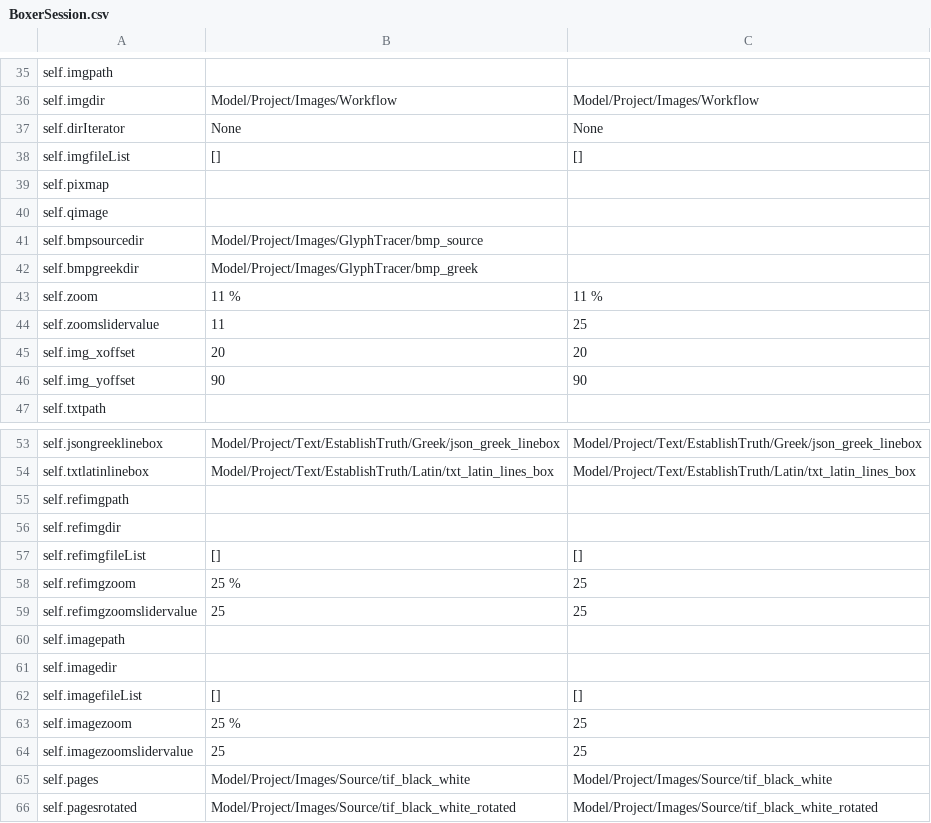
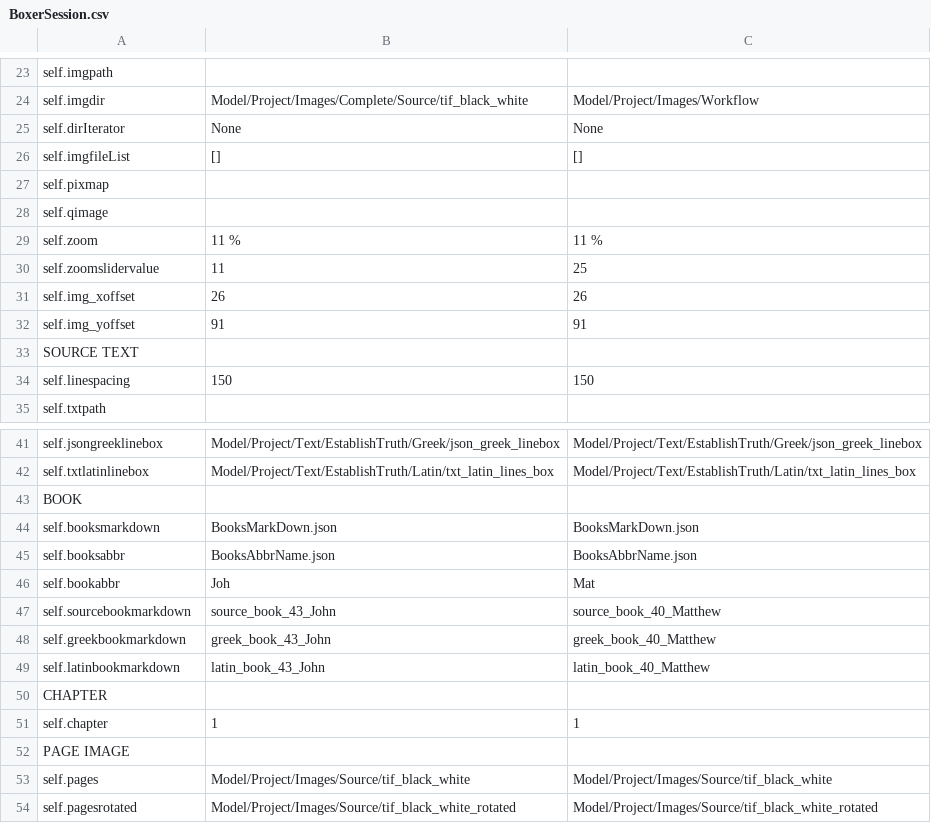
Before and after one commit to preachermax/BiblionOCR, a CSV file: Model/Project/Data/csv/BoxerSession.csv, drawn as a sheet; only a part is shown, gaps mark what is left out; removed rows and columns are numbered as before the commit, all else as after; the diff covers the shown part only; the diff names each change by its address in the sheet, - before the commit and + after, or states it on an @@ line.

```diff
--- a/Model/Project/Data/csv/BoxerSession.csv
+++ b/Model/Project/Data/csv/BoxerSession.csv
-B24: Model/Project/Images/Workflow
+B24: Model/Project/Images/Complete/Source/tif_black_white
-row 41: self.bmpsourcedir | Model/Project/Images/GlyphTracer/bmp_source
-row 42: self.bmpgreekdir | Model/Project/Images/GlyphTracer/bmp_greek
-B31: 20
+B31: 26
-C31: 20
+C31: 26
-B32: 90
+B32: 91
-C32: 90
+C32: 91
+row 33: SOURCE TEXT
@@ row 23 moved to row 34: self.linespacing @@
-A43: self.refimgpath
+A43: BOOK
-row 56: self.refimgdir
-row 57: self.refimgfileList | [] | []
-row 58: self.refimgzoom | 25 % | 25
-row 59: self.refimgzoomslidervalue | 25 | 25
@@ row 7 moved to row 44: self.booksmarkdown @@
@@ row 8 moved to row 45: self.booksabbr @@
@@ row 13 moved to row 46: self.bookabbr @@
@@ row 26 moved to row 47: self.sourcebookmarkdown @@
@@ row 27 moved to row 48: self.greekbookmarkdown @@
@@ row 28 moved to row 49: self.latinbookmarkdown @@
-A50: self.imagepath
+A50: CHAPTER
@@ row 14 moved to row 51: self.chapter @@
-A52: self.imagedir
+A52: PAGE IMAGE
-row 62: self.imagefileList | [] | []
-row 63: self.imagezoom | 25 % | 25
-row 64: self.imagezoomslidervalue | 25 | 25
```
Also changed, not shown: 13 added rows, 8 removed rows, 12 moved rows and 7 edited cells elsewhere in this file, Model/Project/Data/csv/ReaderSession.csv, Model/Project/Data/csv/WriterSession.csv, 54 other files.
